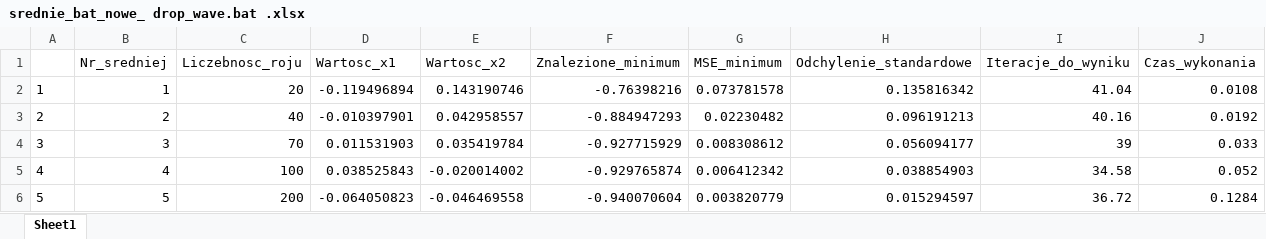
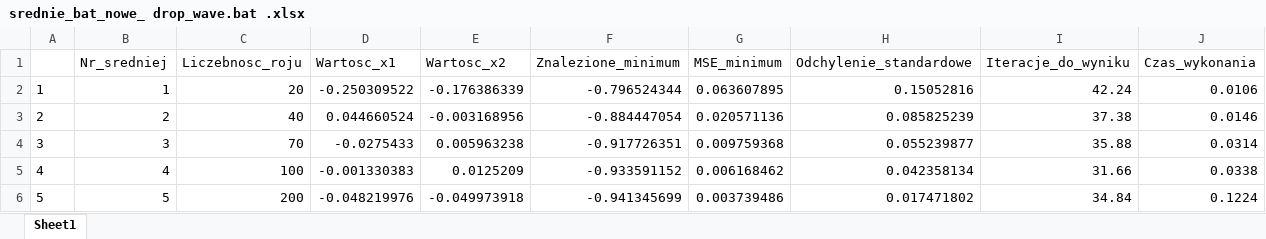
Before and after one commit to ZespolR/projekt2017, an Excel workbook: wyniki_BAT/srednie_bat_nowe_ drop_wave.bat .xlsx, sheet Sheet1, drawn as a sheet; values as stored, in another font and other column widths than the file's, no borders; the diff names each change by its address in the sheet, - before the commit and + after, or states it on an @@ line.

```diff
--- a/wyniki_BAT/srednie_bat_nowe_ drop_wave.bat .xlsx (sheet Sheet1)
+++ b/wyniki_BAT/srednie_bat_nowe_ drop_wave.bat .xlsx (sheet Sheet1)
-D2 (Wartosc_x1): -0.119496894
+D2 (Wartosc_x1): -0.250309522
-E2 (Wartosc_x2): 0.143190746
+E2 (Wartosc_x2): -0.176386339
-F2 (Znalezione_minimum): -0.76398216
+F2 (Znalezione_minimum): -0.796524344
-G2 (MSE_minimum): 0.073781578
+G2 (MSE_minimum): 0.063607895
-H2 (Odchylenie_standardowe): 0.135816342
+H2 (Odchylenie_standardowe): 0.15052816
-I2 (Iteracje_do_wyniku): 41.04
+I2 (Iteracje_do_wyniku): 42.24
-J2 (Czas_wykonania): 0.0108
+J2 (Czas_wykonania): 0.0106
-D3 (Wartosc_x1): -0.010397901
+D3 (Wartosc_x1): 0.044660524
-E3 (Wartosc_x2): 0.042958557
+E3 (Wartosc_x2): -0.003168956
-F3 (Znalezione_minimum): -0.884947293
+F3 (Znalezione_minimum): -0.884447054
-G3 (MSE_minimum): 0.02230482
+G3 (MSE_minimum): 0.020571136
-H3 (Odchylenie_standardowe): 0.096191213
+H3 (Odchylenie_standardowe): 0.085825239
-I3 (Iteracje_do_wyniku): 40.16
+I3 (Iteracje_do_wyniku): 37.38
-J3 (Czas_wykonania): 0.0192
+J3 (Czas_wykonania): 0.0146
-D4 (Wartosc_x1): 0.011531903
+D4 (Wartosc_x1): -0.0275433
-E4 (Wartosc_x2): 0.035419784
+E4 (Wartosc_x2): 0.005963238
-F4 (Znalezione_minimum): -0.927715929
+F4 (Znalezione_minimum): -0.917726351
-G4 (MSE_minimum): 0.008308612
+G4 (MSE_minimum): 0.009759368
-H4 (Odchylenie_standardowe): 0.056094177
+H4 (Odchylenie_standardowe): 0.055239877
-I4 (Iteracje_do_wyniku): 39
+I4 (Iteracje_do_wyniku): 35.88
-J4 (Czas_wykonania): 0.033
+J4 (Czas_wykonania): 0.0314
-D5 (Wartosc_x1): 0.038525843
+D5 (Wartosc_x1): -0.001330383
-E5 (Wartosc_x2): -0.020014002
+E5 (Wartosc_x2): 0.0125209
-F5 (Znalezione_minimum): -0.929765874
+F5 (Znalezione_minimum): -0.933591152
-G5 (MSE_minimum): 0.006412342
+G5 (MSE_minimum): 0.006168462
-H5 (Odchylenie_standardowe): 0.038854903
+H5 (Odchylenie_standardowe): 0.042358134
-I5 (Iteracje_do_wyniku): 34.58
+I5 (Iteracje_do_wyniku): 31.66
-J5 (Czas_wykonania): 0.052
+J5 (Czas_wykonania): 0.0338
-D6 (Wartosc_x1): -0.064050823
+D6 (Wartosc_x1): -0.048219976
-E6 (Wartosc_x2): -0.046469558
+E6 (Wartosc_x2): -0.049973918
-F6 (Znalezione_minimum): -0.940070604
+F6 (Znalezione_minimum): -0.941345699
-G6 (MSE_minimum): 0.003820779
+G6 (MSE_minimum): 0.003739486
-H6 (Odchylenie_standardowe): 0.015294597
+H6 (Odchylenie_standardowe): 0.017471802
-I6 (Iteracje_do_wyniku): 36.72
+I6 (Iteracje_do_wyniku): 34.84
-J6 (Czas_wykonania): 0.1284
+J6 (Czas_wykonania): 0.1224
```
Also changed, not shown: wyniki_BAT/bat_ drop_wave.bat .xlsx, wyniki_BAT/bat_ rastrigin.bat .xlsx, 11 other files.
